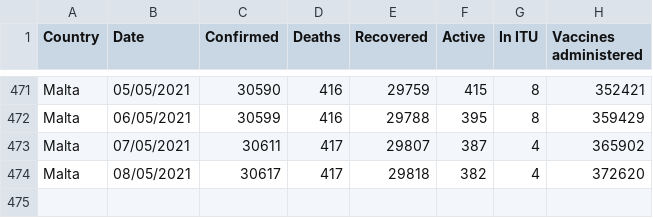
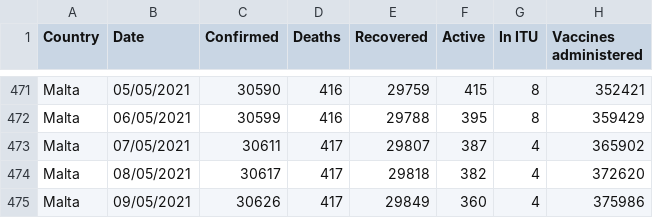
Before and after one commit to Lobeslab-Ltd/covid-19-MT, a CSV file: malta_time_series.csv, drawn as a sheet; only a part is shown, gaps mark what is left out; the diff names each change by its address in the sheet, - before the commit and + after, or states it on an @@ line.

```diff
--- a/malta_time_series.csv
+++ b/malta_time_series.csv
+row 475: Malta | 09/05/2021 | 30626 | 417 | 29849 | 360 | 4 | 375986
```
Also changed, not shown: malta.csv.
